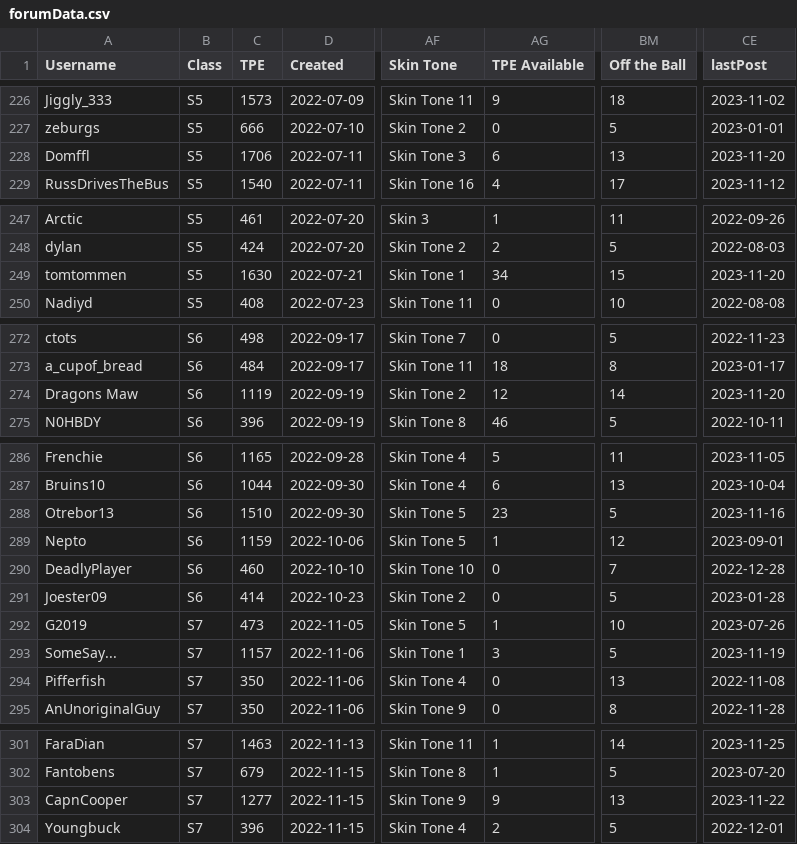
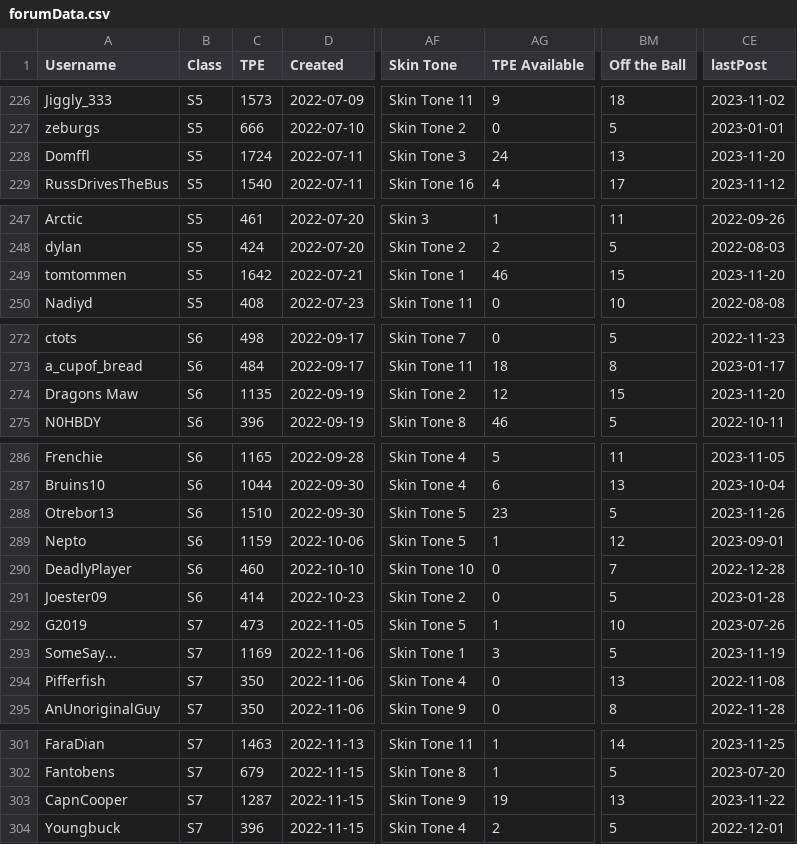
Before and after one commit to canadice/ssl-index, a CSV file: data/forumData.csv, drawn as a sheet; only a part is shown, gaps mark what is left out; the diff covers the shown part only; the diff names each change by its address in the sheet, - before the commit and + after, or states it on an @@ line.

```diff
--- a/data/forumData.csv
+++ b/data/forumData.csv
-C228 (TPE): 1706
+C228 (TPE): 1724
-AG228 (TPE Available): 6
+AG228 (TPE Available): 24
-C249 (TPE): 1630
+C249 (TPE): 1642
-AG249 (TPE Available): 34
+AG249 (TPE Available): 46
-C274 (TPE): 1119
+C274 (TPE): 1135
-BM274 (Off the Ball): 14
+BM274 (Off the Ball): 15
-CE288 (lastPost): 2023-11-16
+CE288 (lastPost): 2023-11-26
-C293 (TPE): 1157
+C293 (TPE): 1169
-C303 (TPE): 1277
+C303 (TPE): 1287
-AG303 (TPE Available): 9
+AG303 (TPE Available): 19
```
Also changed, not shown: 36 edited cells elsewhere in this file, 2 other files.
